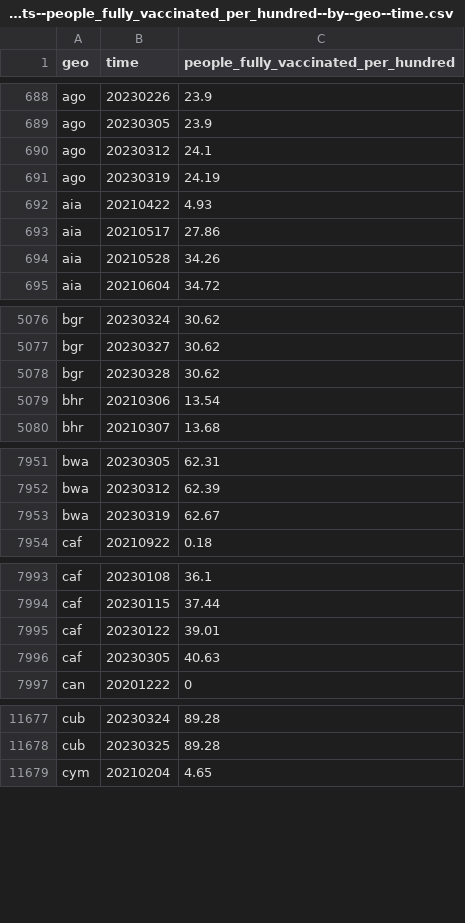
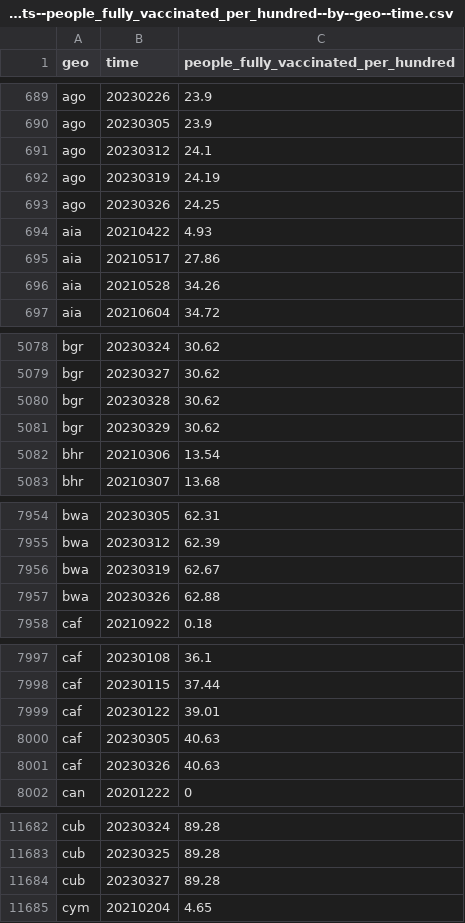
Before and after one commit to open-numbers/ddf--open_numbers--owid_covid_19, a CSV file: ddf--datapoints--people_fully_vaccinated_per_hundred--by--geo--time.csv, drawn as a sheet; only a part is shown, gaps mark what is left out; the diff covers the shown part only; the diff names each change by its address in the sheet, - before the commit and + after, or states it on an @@ line.

```diff
--- a/ddf--datapoints--people_fully_vaccinated_per_hundred--by--geo--time.csv
+++ b/ddf--datapoints--people_fully_vaccinated_per_hundred--by--geo--time.csv
+row 693: ago | 20230326 | 24.25
+row 5081: bgr | 20230329 | 30.62
+row 7957: bwa | 20230326 | 62.88
+row 8001: caf | 20230326 | 40.63
+row 11684: cub | 20230327 | 89.28
```
Also changed, not shown: 29 added rows and 87 edited cells elsewhere in this file, ddf--datapoints--new_vaccinations--by--geo--time.csv, ddf--datapoints--total_boosters--by--geo--time.csv, 53 other files.
